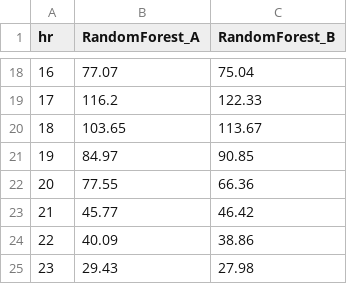
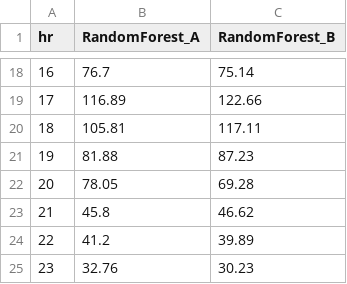
Before and after one commit to Terence20t/ai-mini-project, a CSV file: mini-project-01/results/01_hourly_mae_validation.csv, drawn as a sheet; only a part is shown, gaps mark what is left out; the diff covers the shown part only.

```diff
--- a/mini-project-01/results/01_hourly_mae_validation.csv
+++ b/mini-project-01/results/01_hourly_mae_validation.csv
@@ -18,8 +18,8 @@ hr,RandomForest_A,RandomForest_B
-16,77.07,75.04
-17,116.2,122.33
-18,103.65,113.67
-19,84.97,90.85
-20,77.55,66.36
-21,45.77,46.42
-22,40.09,38.86
-23,29.43,27.98
+16,76.7,75.14
+17,116.89,122.66
+18,105.81,117.11
+19,81.88,87.23
+20,78.05,69.28
+21,45.8,46.62
+22,41.2,39.89
+23,32.76,30.23
```
Also changed, not shown: 31 edited cells elsewhere in this file, mini-project-01/results/01_model_comparison.csv, 5 other files.
